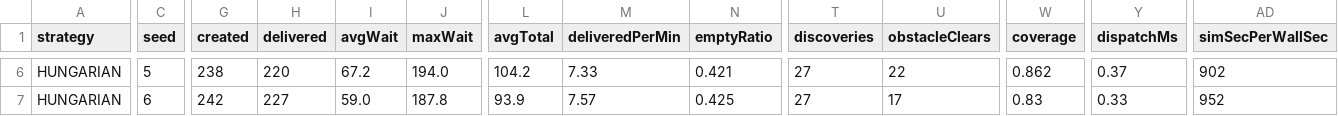
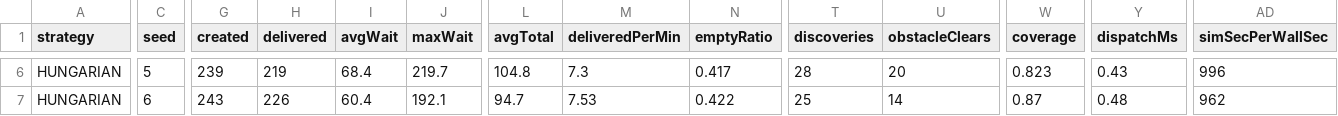
Before and after one commit to fuzeliang1/ZongC, a CSV file: docs/eval/perception.csv, drawn as a sheet; only a part is shown, gaps mark what is left out; the diff covers the shown part only; the diff names each change by its address in the sheet, - before the commit and + after, or states it on an @@ line.

```diff
--- a/docs/eval/perception.csv
+++ b/docs/eval/perception.csv
-G6 (created): 238
+G6 (created): 239
-H6 (delivered): 220
+H6 (delivered): 219
-I6 (avgWait): 67.2
+I6 (avgWait): 68.4
-J6 (maxWait): 194.0
+J6 (maxWait): 219.7
-L6 (avgTotal): 104.2
+L6 (avgTotal): 104.8
-M6 (deliveredPerMin): 7.33
+M6 (deliveredPerMin): 7.3
-N6 (emptyRatio): 0.421
+N6 (emptyRatio): 0.417
-T6 (discoveries): 27
+T6 (discoveries): 28
-U6 (obstacleClears): 22
+U6 (obstacleClears): 20
-W6 (coverage): 0.862
+W6 (coverage): 0.823
-Y6 (dispatchMs): 0.37
+Y6 (dispatchMs): 0.43
-AD6 (simSecPerWallSec): 902
+AD6 (simSecPerWallSec): 996
-G7 (created): 242
+G7 (created): 243
-H7 (delivered): 227
+H7 (delivered): 226
-I7 (avgWait): 59.0
+I7 (avgWait): 60.4
-J7 (maxWait): 187.8
+J7 (maxWait): 192.1
-L7 (avgTotal): 93.9
+L7 (avgTotal): 94.7
-M7 (deliveredPerMin): 7.57
+M7 (deliveredPerMin): 7.53
-N7 (emptyRatio): 0.425
+N7 (emptyRatio): 0.422
-T7 (discoveries): 27
+T7 (discoveries): 25
-U7 (obstacleClears): 17
+U7 (obstacleClears): 14
-W7 (coverage): 0.83
+W7 (coverage): 0.87
-Y7 (dispatchMs): 0.33
+Y7 (dispatchMs): 0.48
-AD7 (simSecPerWallSec): 952
+AD7 (simSecPerWallSec): 962
```
Also changed, not shown: 57 edited cells elsewhere in this file, docs/eval/dispatch-16x12.csv, docs/eval/rebalance-rate4.csv, 35 other files.
